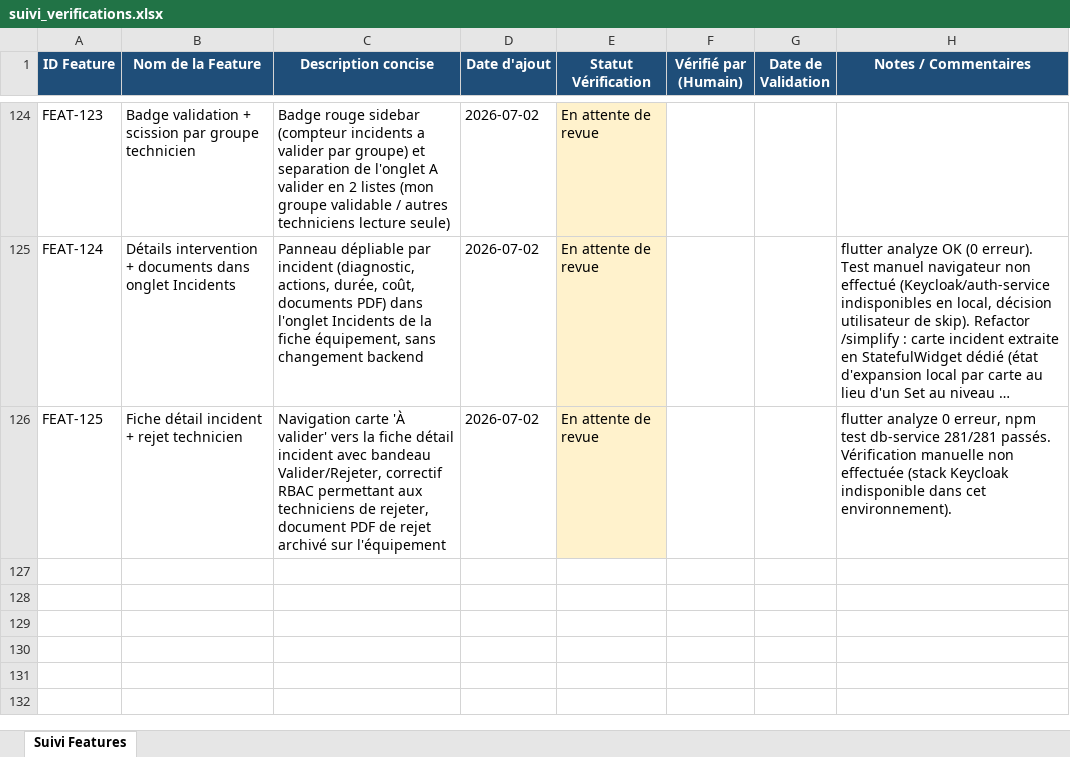
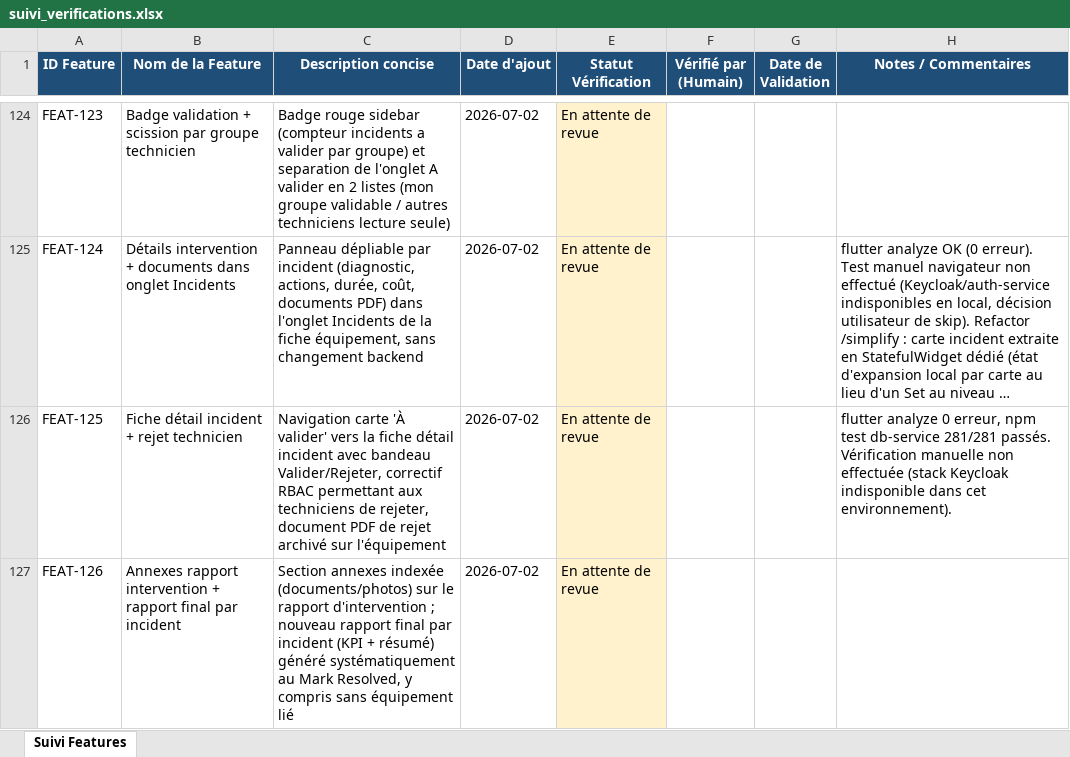
Before and after one commit to julierouanet/PTUT, an Excel workbook: verification/suivi_verifications.xlsx, sheet Suivi Features, drawn as a sheet; only a part is shown, gaps mark what is left out; long unchanged cells end in …; values as stored, in another font and other column widths than the file's, no borders; the diff names each change by its address in the sheet, - before the commit and + after, or states it on an @@ line.

Commit message:
feat: add final intervention report generation and attachment handling

```diff
--- a/verification/suivi_verifications.xlsx (sheet Suivi Features)
+++ b/verification/suivi_verifications.xlsx (sheet Suivi Features)
+row 127: FEAT-126 | Annexes rapport intervention + rapport final par incident | Section annexes indexée (documents/photos) sur le rapport d'intervention ; nouveau rapport final par incident (KPI + résumé) généré systématiquement au Mark Resolved, y compris sans équipement lié | 2026-07-02 | En attente de revue
```
Also changed, not shown: 11 other files.
